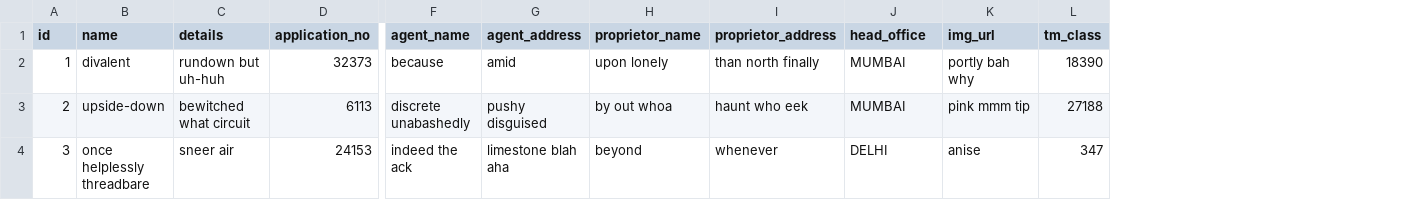
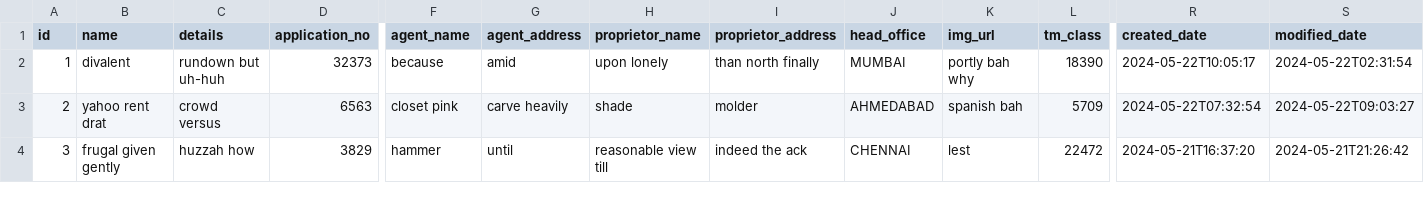
Before and after one commit to ishanbassi/tmadmin, a CSV file: src/main/resources/config/liquibase/fake-data/trademark.csv, drawn as a sheet; only a part is shown, gaps mark what is left out; the diff covers the shown part only; the diff names each change by its address in the sheet, - before the commit and + after, or states it on an @@ line.

```diff
--- a/src/main/resources/config/liquibase/fake-data/trademark.csv
+++ b/src/main/resources/config/liquibase/fake-data/trademark.csv
+column R (created_date), rows 2-4: 2024-05-22T10:05:17 | 2024-05-22T07:32:54 | 2024-05-21T16:37:20
+column S (modified_date), rows 2-4: 2024-05-22T02:31:54 | 2024-05-22T09:03:27 | 2024-05-21T21:26:42
-B3 (name): upside-down
+B3 (name): yahoo rent drat
-C3 (details): bewitched what circuit
+C3 (details): crowd versus
-D3 (application_no): 6113
+D3 (application_no): 6563
-F3 (agent_name): discrete unabashedly
+F3 (agent_name): closet pink
-G3 (agent_address): pushy disguised
+G3 (agent_address): carve heavily
-H3 (proprietor_name): by out whoa
+H3 (proprietor_name): shade
-I3 (proprietor_address): haunt who eek
+I3 (proprietor_address): molder
-J3 (head_office): MUMBAI
+J3 (head_office): AHMEDABAD
-K3 (img_url): pink mmm tip
+K3 (img_url): spanish bah
-L3 (tm_class): 27188
+L3 (tm_class): 5709
-B4 (name): once helplessly threadbare
+B4 (name): frugal given gently
-C4 (details): sneer air
+C4 (details): huzzah how
-D4 (application_no): 24153
+D4 (application_no): 3829
-F4 (agent_name): indeed the ack
+F4 (agent_name): hammer
-G4 (agent_address): limestone blah aha
+G4 (agent_address): until
-H4 (proprietor_name): beyond
+H4 (proprietor_name): reasonable view till
-I4 (proprietor_address): whenever
+I4 (proprietor_address): indeed the ack
-J4 (head_office): DELHI
+J4 (head_office): CHENNAI
-K4 (img_url): anise
+K4 (img_url): lest
-L4 (tm_class): 347
+L4 (tm_class): 22472
```
Also changed, not shown: 112 edited cells elsewhere in this file, src/main/resources/config/liquibase/fake-data/published_tm.csv, src/main/resources/config/liquibase/fake-data/tm_agent.csv, 57 other files.
